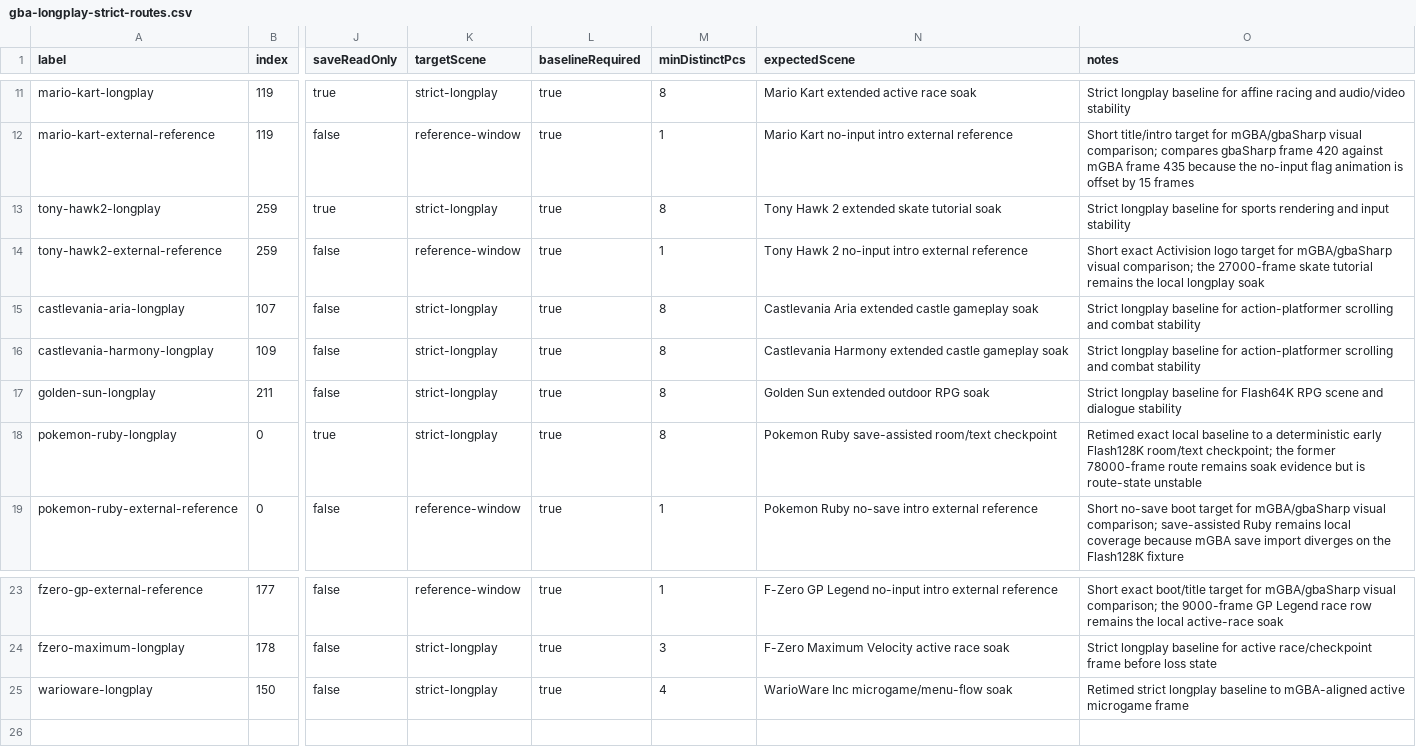
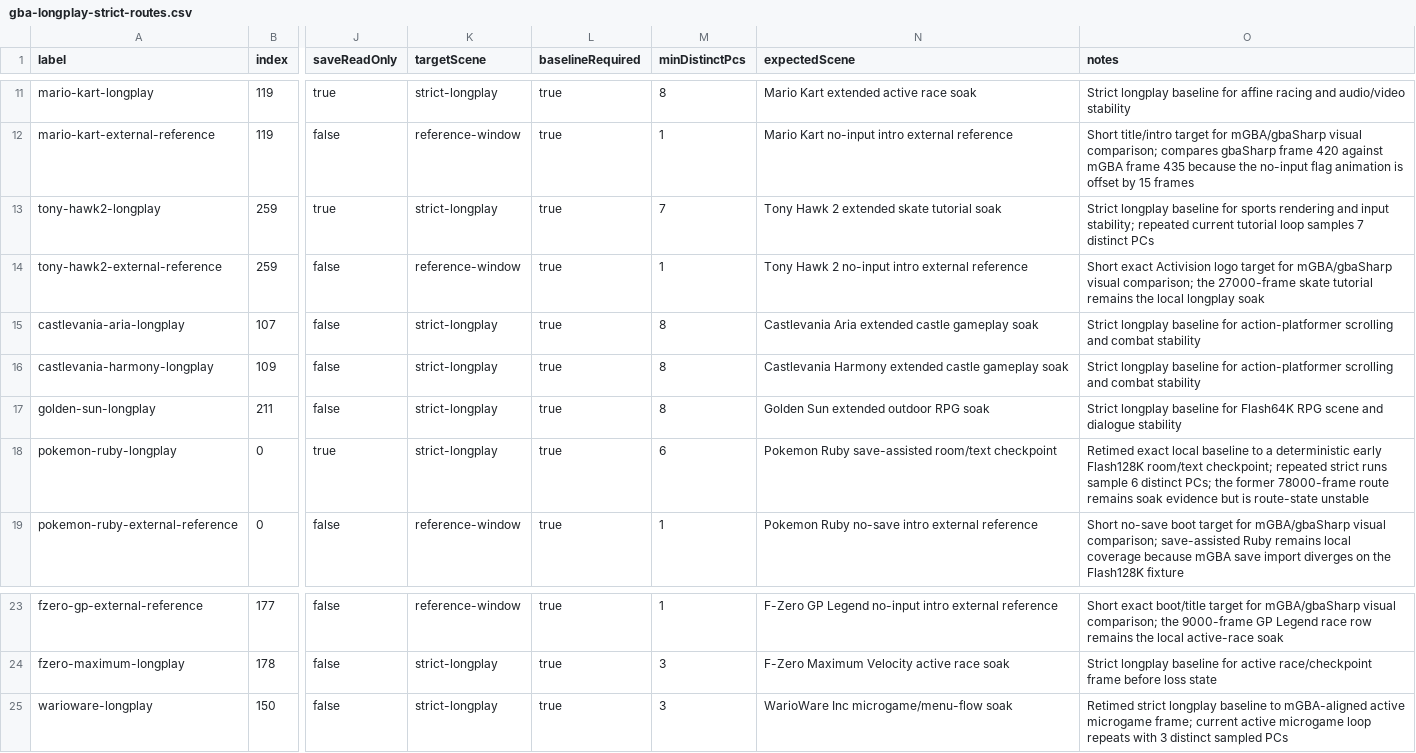
Before and after one commit to PaulMDemers/gbaSharp, a CSV file: docs/gba-longplay-strict-routes.csv, drawn as a sheet; only a part is shown, gaps mark what is left out; the diff names each change by its address in the sheet, - before the commit and + after, or states it on an @@ line.

Commit message:
Complete strict longplay compatibility gate

```diff
--- a/docs/gba-longplay-strict-routes.csv
+++ b/docs/gba-longplay-strict-routes.csv
-M13 (minDistinctPcs): 8
+M13 (minDistinctPcs): 7
-O13 (notes): …and input stability
+O13 (notes): …and input stability; repeated current tutorial loop samples 7 distinct PCs
-M18 (minDistinctPcs): 8
+M18 (minDistinctPcs): 6
-O18 (notes): …room/text checkpoint; the former…
+O18 (notes): …room/text checkpoint; repeated strict runs sample 6 distinct PCs; the former…
-M25 (minDistinctPcs): 4
+M25 (minDistinctPcs): 3
-O25 (notes): …active microgame frame
+O25 (notes): …active microgame frame; current active microgame loop repeats with 3 distinct sampled PCs
```
Also changed, not shown: 3 other files.
